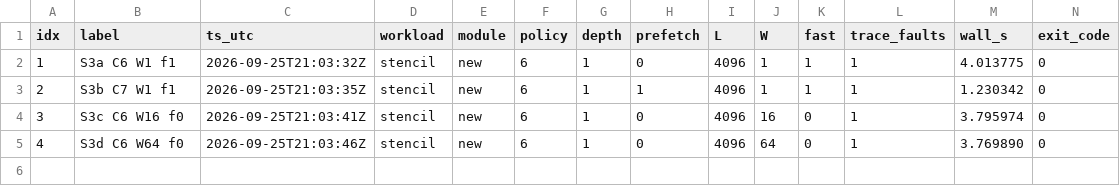
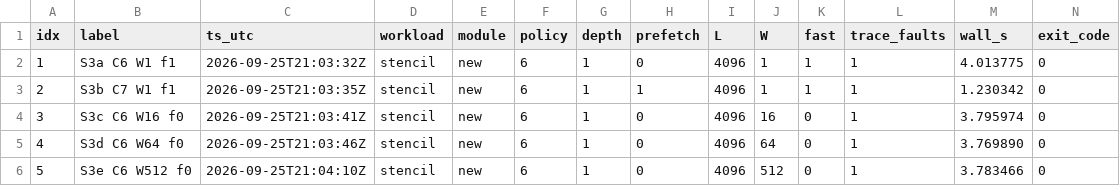
Before and after one commit to rayanw36/SpecAsync-UVM, a CSV file: results/analysis/gate_e/e3b/step3_runs.csv, drawn as a sheet; only a part is shown; rows hold the shown columns only; the diff names each change by its address in the sheet, - before the commit and + after, or states it on an @@ line.

```diff
--- a/results/analysis/gate_e/e3b/step3_runs.csv
+++ b/results/analysis/gate_e/e3b/step3_runs.csv
+row 6: 5 | S3e C6 W512 f0 | 2026-09-25T21:04:10Z | stencil | new | 6 | 1 | 0 | 4096 | 512 | 0 | 1 | 3.783466 | 0
```
